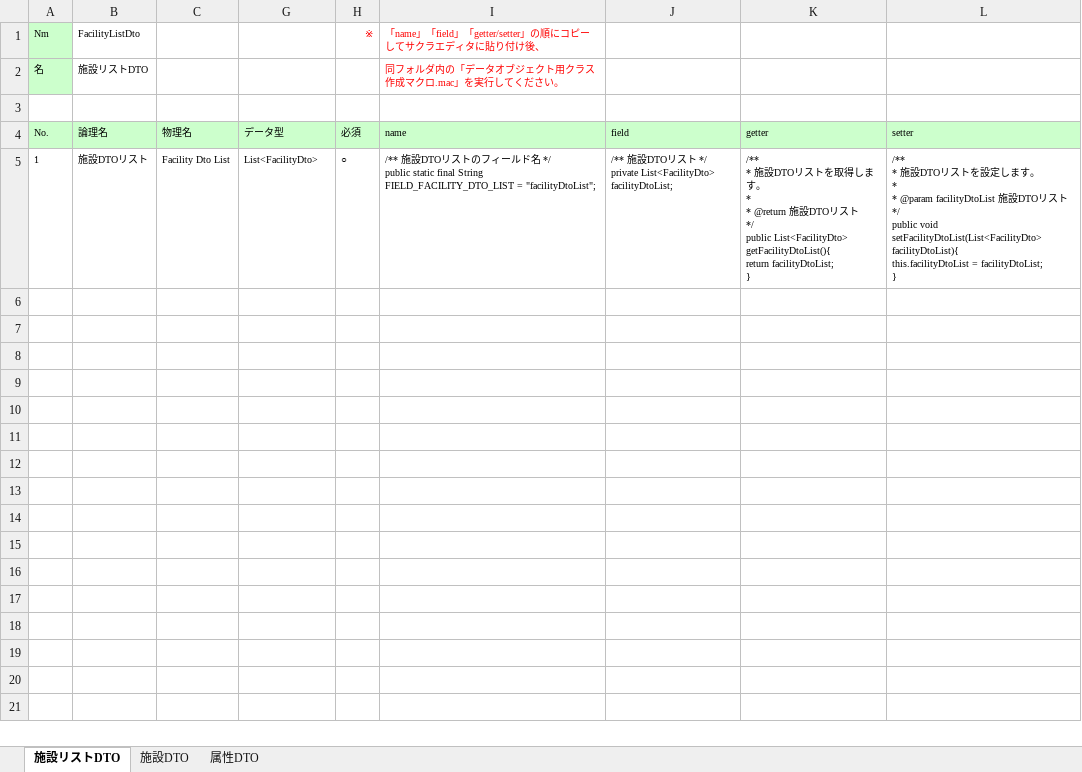
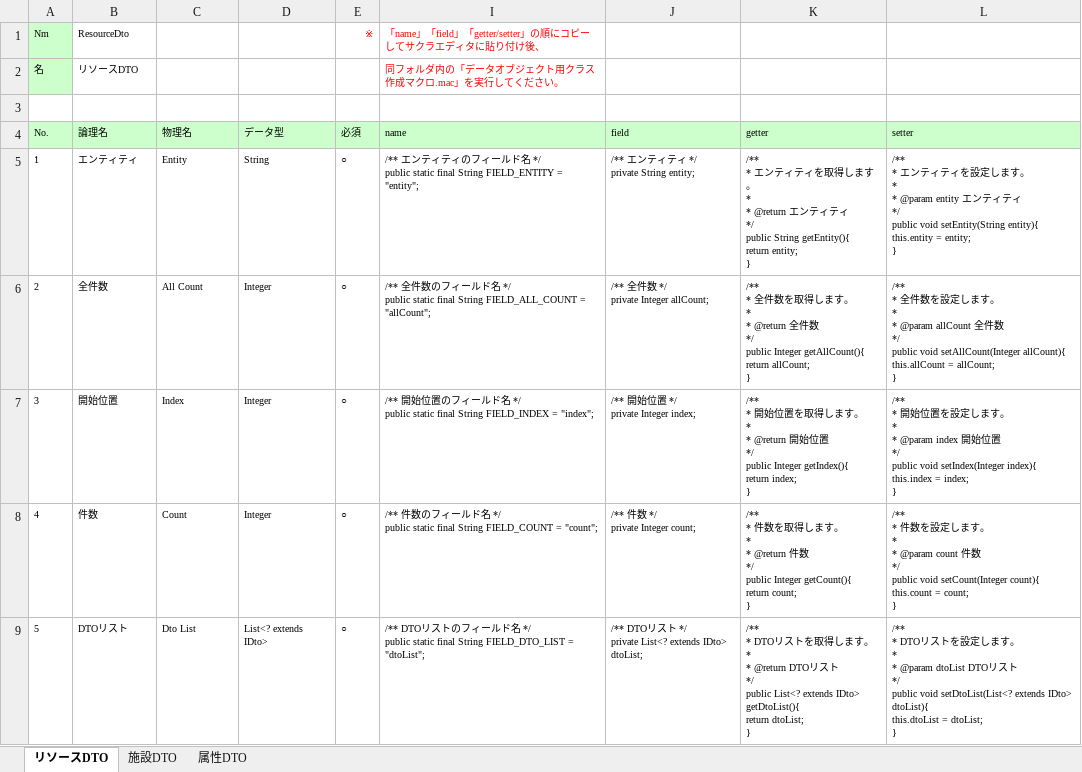
Before and after one commit to virtualex-project-x/melip-doc, an Excel workbook: 03_設計/06_データオブジェクト/データオブジェクト定義書.xlsx, sheet リソースDTO, drawn as a sheet; values as stored, in another font and other column widths than the file's, no borders; addresses are those after the commit; ↵ is a line break in a cell; the diff names each change by its address in the sheet, - before the commit and + after, or states it on an @@ line.

Commit message:
[modify]設計変更による修正
・施設テーブルに「緯度」「経度」を追加
・コード定義から「緯度」「経度」を削除
・施設リストDTOをリソースDTOに変更

```diff
--- a/03_設計/06_データオブジェクト/データオブジェクト定義書.xlsx (sheet リソースDTO)
+++ b/03_設計/06_データオブジェクト/データオブジェクト定義書.xlsx (sheet リソースDTO)
-sheet tab: 施設リストDTO
+sheet tab: リソースDTO
-B1 (論理名): FacilityListDto
+B1 (論理名): ResourceDto
-B2 (論理名): 施設リストDTO
+B2 (論理名): リソースDTO
-B5 (論理名): 施設DTOリスト
+B5 (論理名): エンティティ
-C5 (物理名): Facility Dto List
+C5 (物理名): Entity
-D5 (データ型): List<FacilityDto>
+D5 (データ型): String
-I5 (name): /** 施設DTOリストのフィールド名 */ ↵ public static final String FIELD_FACILITY_DTO_LIST = "facilityDtoList";
+I5 (name): /** エンティティのフィールド名 */ ↵ public static final String FIELD_ENTITY = "entity";
-J5 (field): /** 施設DTOリスト */ ↵ private List<FacilityDto> facilityDtoList;
+J5 (field): /** エンティティ */ ↵ private String entity;
-K5 (getter): /** ↵ * 施設DTOリストを取得します。 ↵ * ↵ * @return 施設DTOリスト ↵ */ ↵ public List<FacilityDto> getFacilityDtoList(){ ↵ return facilityDtoList; ↵ }
+K5 (getter): /** ↵ * エンティティを取得します。 ↵ * ↵ * @return エンティティ ↵ */ ↵ public String getEntity(){ ↵ return entity; ↵ }
-L5 (setter): /** ↵ * 施設DTOリストを設定します。 ↵ * ↵ * @param facilityDtoList 施設DTOリスト ↵ */ ↵ public void setFacilityDtoList(List<FacilityDto> facilityDtoList){ ↵ this.facilityDtoList = facilityDtoList; ↵ }
+L5 (setter): /** ↵ * エンティティを設定します。 ↵ * ↵ * @param entity エンティティ ↵ */ ↵ public void setEntity(String entity){ ↵ this.entity = entity; ↵ }
+row 6: 2 | 全件数 | All Count | Integer | ○ | /** 全件数のフィールド名 */ ↵ public static final String FIELD_ALL_COUNT = "allCount"; | /** 全件数 */ ↵ private Integer allCount; | /** ↵ * 全件数を取得します。 ↵ * ↵ * @return 全件数 ↵ */ ↵ public Integer getAllCount(){ ↵ return allCount; ↵ } | /** ↵ * 全件数を設定します。 ↵ * ↵ * @param allCount 全件数 ↵ */ ↵ public void setAllCount(Integer allCount){ ↵ this.allCount = allCount; ↵ }
+row 7: 3 | 開始位置 | Index | Integer | ○ | /** 開始位置のフィールド名 */ ↵ public static final String FIELD_INDEX = "index"; | /** 開始位置 */ ↵ private Integer index; | /** ↵ * 開始位置を取得します。 ↵ * ↵ * @return 開始位置 ↵ */ ↵ public Integer getIndex(){ ↵ return index; ↵ } | /** ↵ * 開始位置を設定します。 ↵ * ↵ * @param index 開始位置 ↵ */ ↵ public void setIndex(Integer index){ ↵ this.index = index; ↵ }
+row 8: 4 | 件数 | Count | Integer | ○ | /** 件数のフィールド名 */ ↵ public static final String FIELD_COUNT = "count"; | /** 件数 */ ↵ private Integer count; | /** ↵ * 件数を取得します。 ↵ * ↵ * @return 件数 ↵ */ ↵ public Integer getCount(){ ↵ return count; ↵ } | /** ↵ * 件数を設定します。 ↵ * ↵ * @param count 件数 ↵ */ ↵ public void setCount(Integer count){ ↵ this.count = count; ↵ }
+row 9: 5 | DTOリスト | Dto List | List<? extends IDto> | ○ | /** DTOリストのフィールド名 */ ↵ public static final String FIELD_DTO_LIST = "dtoList"; | /** DTOリスト */ ↵ private List<? extends IDto> dtoList; | /** ↵ * DTOリストを取得します。 ↵ * ↵ * @return DTOリスト ↵ */ ↵ public List<? extends IDto> getDtoList(){ ↵ return dtoList; ↵ } | /** ↵ * DTOリストを設定します。 ↵ * ↵ * @param dtoList DTOリスト ↵ */ ↵ public void setDtoList(List<? extends IDto> dtoList){ ↵ this.dtoList = dtoList; ↵ }
```
Also changed, not shown: sheet 施設DTO, formulas that keep their value, hidden cells, 03_設計/04_DB/01_定義書/テーブル定義書.xlsx, 03_設計/04_DB/02_SQLコマンド/テストデータ作成ツール.xlsx, 28 other files.
